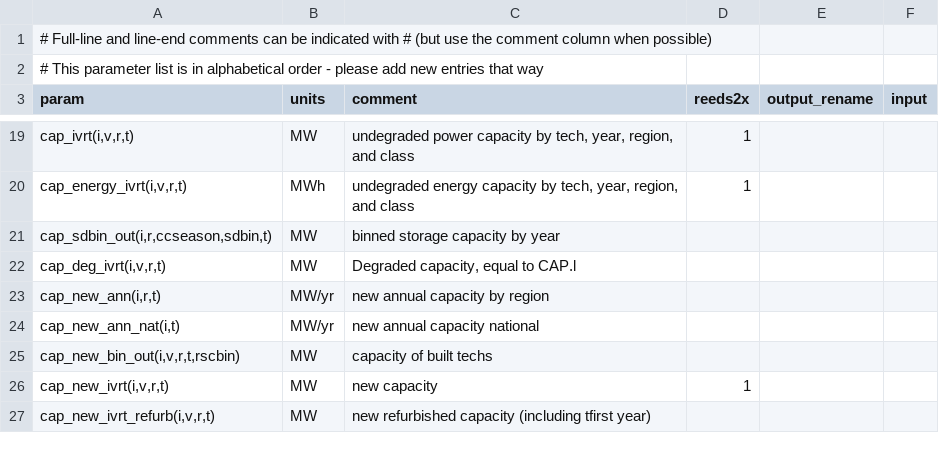
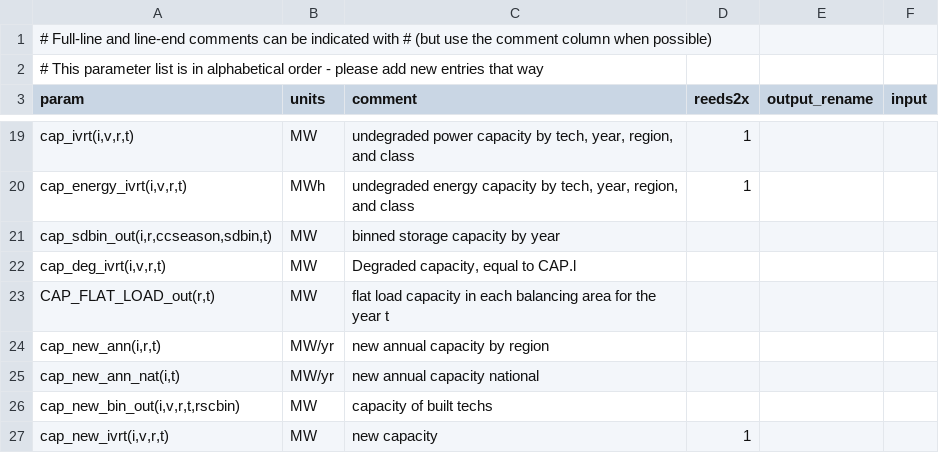
Before and after one commit to NREL/ReEDS-2.0, a CSV file: e_report_params.csv, drawn as a sheet; only a part is shown, gaps mark what is left out; the shorter side is filled out with more unchanged rows; the diff names each change by its address in the sheet, - before the commit and + after, or states it on an @@ line.

Commit message:
add flat load output file and change constraint to equal to

```diff
--- a/e_report_params.csv
+++ b/e_report_params.csv
+row 23: CAP_FLAT_LOAD_out(r,t) | MW | flat load capacity in each balancing area for the year t
```
Also changed, not shown: 2 other files.
